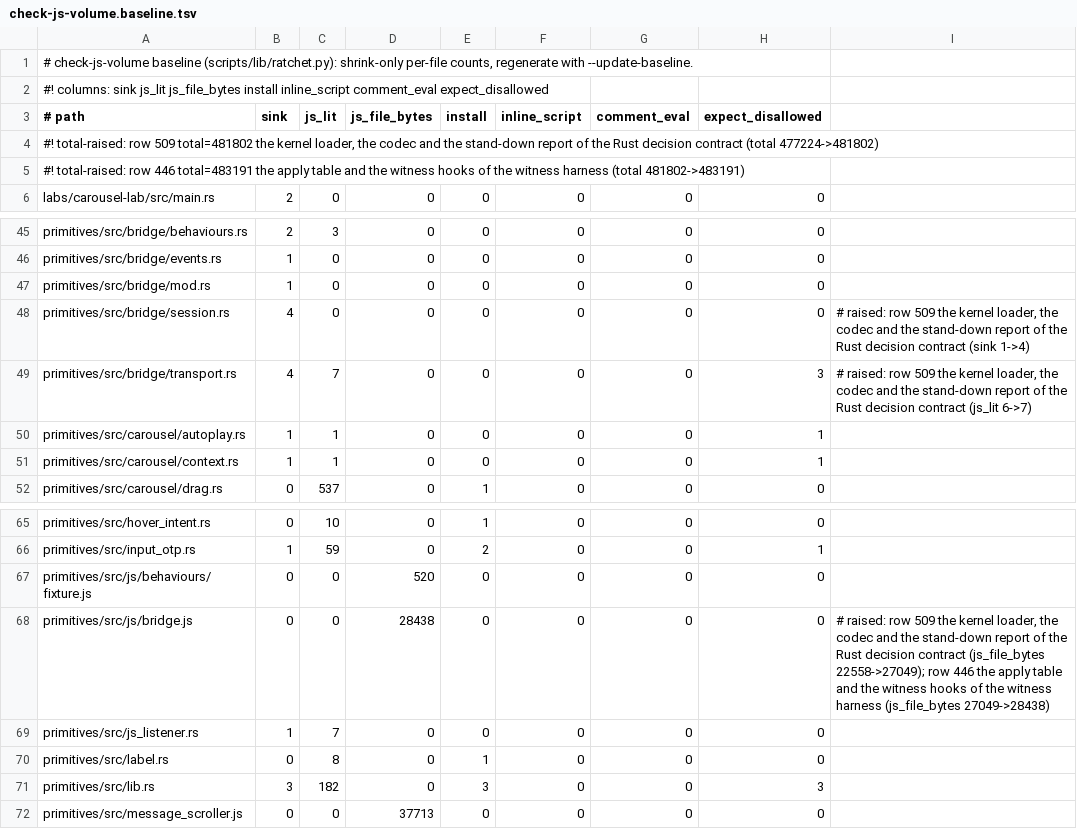
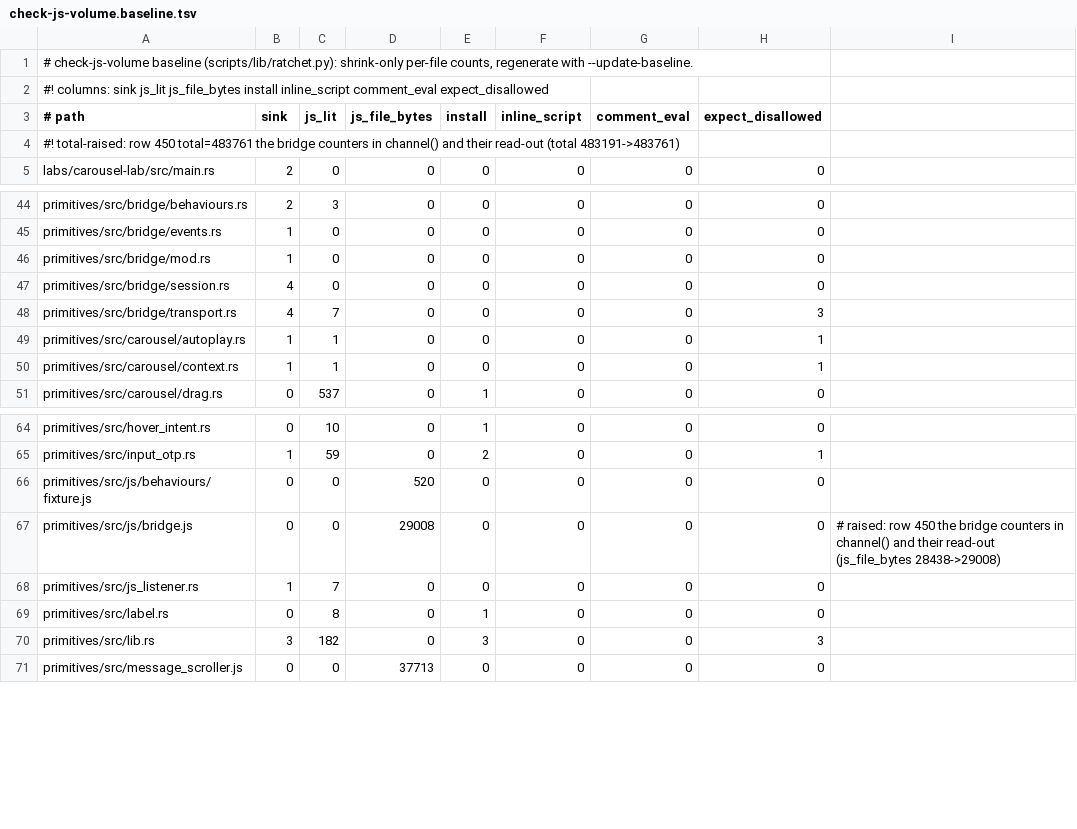
Before and after one commit to MentalGear/shadcn-dioxus, a TSV file: scripts/check-js-volume.baseline.tsv, drawn as a sheet; only a part is shown, gaps mark what is left out.

```diff
--- a/scripts/check-js-volume.baseline.tsv
+++ b/scripts/check-js-volume.baseline.tsv
@@ -3,4 +3,3 @@
 # path	sink	js_lit	js_file_bytes	install	inline_script	comment_eval	expect_disallowed
-#! total-raised: row 509 total=481802 the kernel loader, the codec and the stand-down report of the Rust decision contract (total 477224->481802)
-#! total-raised: row 446 total=483191 the apply table and the witness hooks of the witness harness (total 481802->483191)
+#! total-raised: row 450 total=483761 the bridge counters in channel() and their read-out (total 483191->483761)
 labs/carousel-lab/src/main.rs	2	0	0	0	0	0	0
@@ -47,4 +46,4 @@ primitives/src/bridge/events.rs	1	0	0	0	0	0	0
 primitives/src/bridge/mod.rs	1	0	0	0	0	0	0
-primitives/src/bridge/session.rs	4	0	0	0	0	0	0	# raised: row 509 the kernel loader, the codec and the stand-down report of the Rust decision contract (sink 1->4)
-primitives/src/bridge/transport.rs	4	7	0	0	0	0	3	# raised: row 509 the kernel loader, the codec and the stand-down report of the Rust decision contract (js_lit 6->7)
+primitives/src/bridge/session.rs	4	0	0	0	0	0	0
+primitives/src/bridge/transport.rs	4	7	0	0	0	0	3
 primitives/src/carousel/autoplay.rs	1	1	0	0	0	0	1
@@ -67,3 +66,3 @@ primitives/src/input_otp.rs	1	59	0	2	0	0	1
 primitives/src/js/behaviours/fixture.js	0	0	520	0	0	0	0
-primitives/src/js/bridge.js	0	0	28438	0	0	0	0	# raised: row 509 the kernel loader, the codec and the stand-down report of the Rust decision contract (js_file_bytes 22558->27049); row 446 the apply table and the witness hooks of the witness harness (js_file_bytes 27049->28438)
+primitives/src/js/bridge.js	0	0	29008	0	0	0	0	# raised: row 450 the bridge counters in channel() and their read-out (js_file_bytes 28438->29008)
 primitives/src/js_listener.rs	1	7	0	0	0	0	0
```
Also changed, not shown: scripts/check-bridge-behaviours.budgets.tsv.
